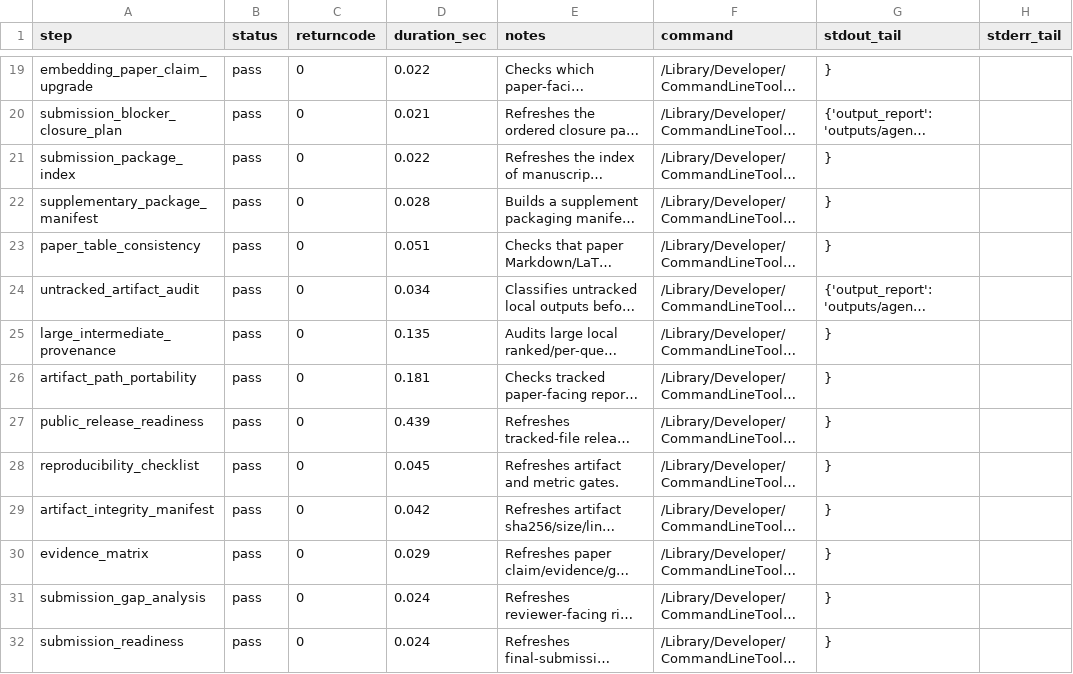
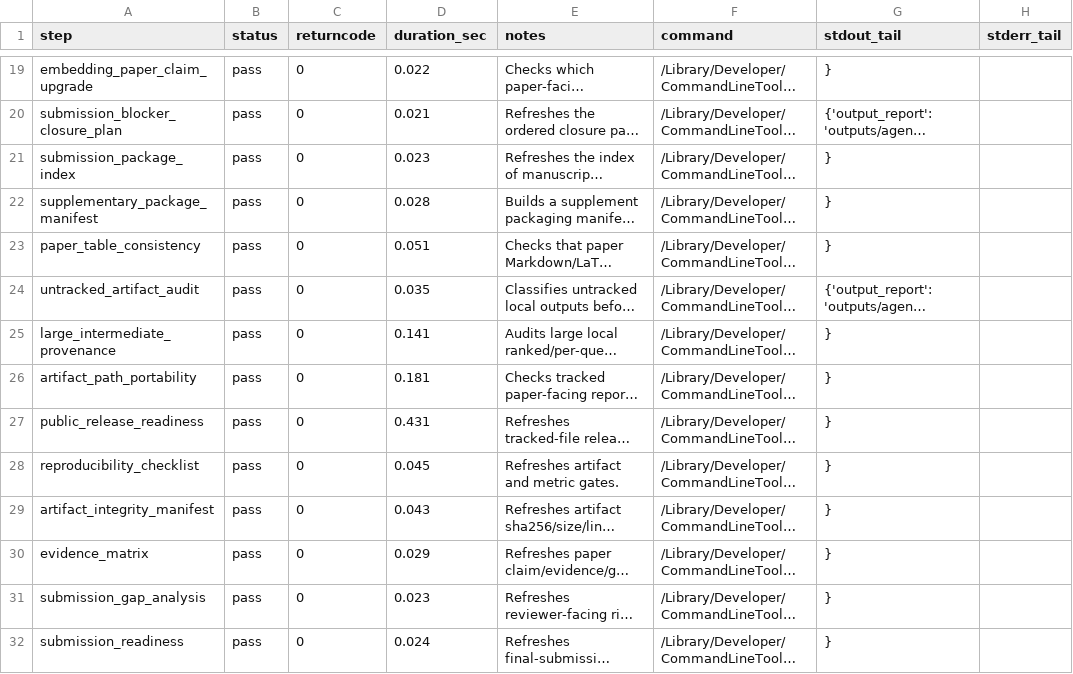
Before and after one commit to bai9yu/agent-memory-experiment, a CSV file: outputs/agent_memory_paper_artifact_refresh_run.csv, drawn as a sheet; only a part is shown, gaps mark what is left out; long unchanged cells end in …; the diff covers the shown part only; the diff names each change by its address in the sheet, - before the commit and + after, or states it on an @@ line.

```diff
--- a/outputs/agent_memory_paper_artifact_refresh_run.csv
+++ b/outputs/agent_memory_paper_artifact_refresh_run.csv
-D21 (duration_sec): 0.022
+D21 (duration_sec): 0.023
-D24 (duration_sec): 0.034
+D24 (duration_sec): 0.035
-D25 (duration_sec): 0.135
+D25 (duration_sec): 0.141
-D27 (duration_sec): 0.439
+D27 (duration_sec): 0.431
-D29 (duration_sec): 0.042
+D29 (duration_sec): 0.043
-D31 (duration_sec): 0.024
+D31 (duration_sec): 0.023
```
Also changed, not shown: 1 added row and 11 edited cells elsewhere in this file, outputs/agent_memory_artifact_integrity_manifest.csv, outputs/agent_memory_paper_evidence_matrix.csv, 25 other files.
